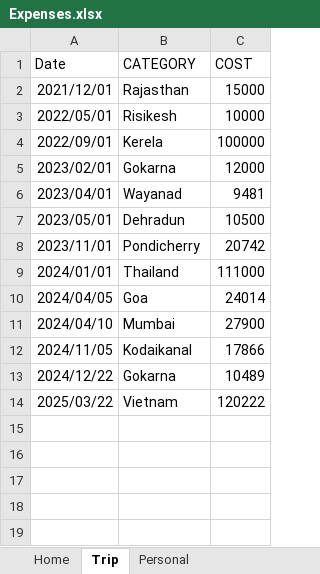
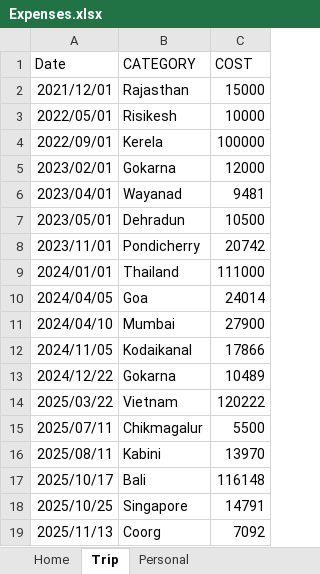
Before and after one commit to Aman-Deepak/wealth-distribution-tracker, an Excel workbook: uploaded_files/Expenses.xlsx, sheet Trip, drawn as a sheet; values as stored, in another font and other column widths than the file's, no borders; the diff names each change by its address in the sheet, - before the commit and + after, or states it on an @@ line.

```diff
--- a/uploaded_files/Expenses.xlsx (sheet Trip)
+++ b/uploaded_files/Expenses.xlsx (sheet Trip)
+row 15: 2025/07/11 | Chikmagalur | 5500
+row 16: 2025/08/11 | Kabini | 13970
+row 17: 2025/10/17 | Bali | 116148
+row 18: 2025/10/25 | Singapore | 14791
+row 19: 2025/11/13 | Coorg | 7092
```
Also changed, not shown: sheet Personal, sheet Home, uploaded_files/FinancialData.xlsx, 21 other files.
